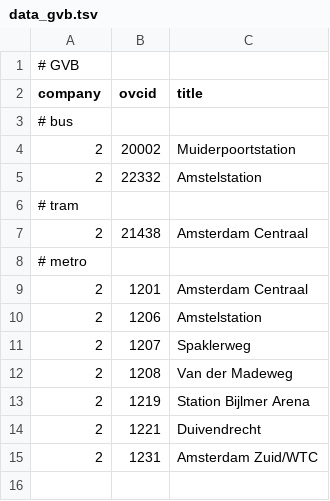
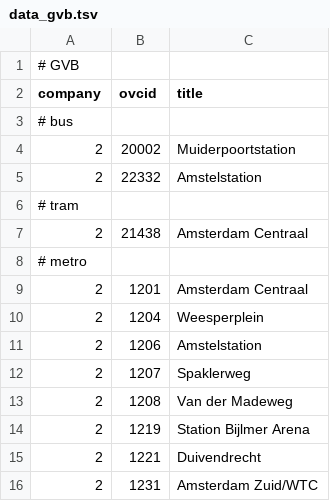
Before and after one commit to wvengen/ovc-tools, a TSV file: stations/data_gvb.tsv, drawn as a sheet; the diff names each change by its address in the sheet, - before the commit and + after, or states it on an @@ line.

Commit message:
Added weesperplein subway station

```diff
--- a/stations/data_gvb.tsv
+++ b/stations/data_gvb.tsv
+row 10: 2 | 1204 | Weesperplein
```
